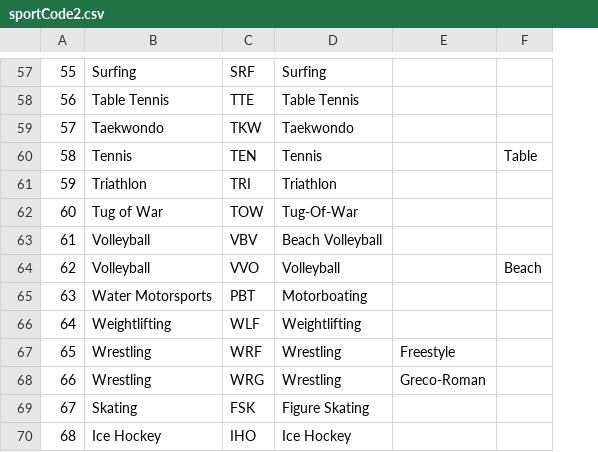
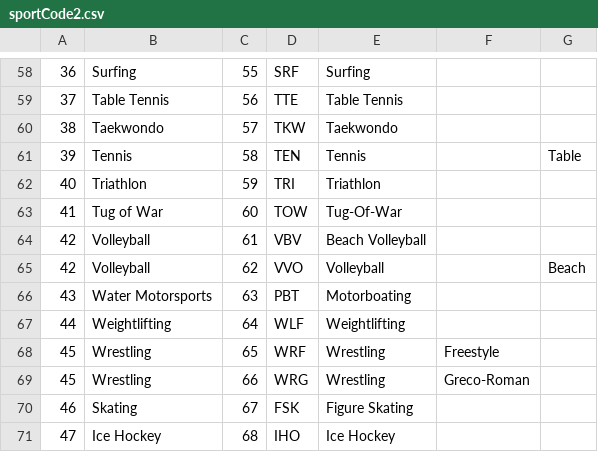
Before and after one commit to IndyGibb/COMAP_2025_C, a CSV file: sportCode2.csv, drawn as a sheet; only a part is shown, gaps mark what is left out; addresses are those after the commit; the diff covers the shown part only; the diff names each change by its address in the sheet, - before the commit and + after, or states it on an @@ line.

```diff
--- a/sportCode2.csv
+++ b/sportCode2.csv
+column C, rows 58-71: 55 | 56 | 57 | 58 | 59 | 60 | 61 | 62 | 63 | 64 | 65 | 66 | 67 | 68
-A58: 55
+A58: 36
-A59: 56
+A59: 37
-A60: 57
+A60: 38
-A61: 58
+A61: 39
-A62: 59
+A62: 40
-A63: 60
+A63: 41
-A64: 61
+A64: 42
-A65: 62
+A65: 42
-A66: 63
+A66: 43
-A67: 64
+A67: 44
-A68: 65
+A68: 45
-A69: 66
+A69: 45
-A70: 67
+A70: 46
-A71: 68
+A71: 47
```
Also changed, not shown: 1 added row and 56 edited cells elsewhere in this file, 5 other files.
